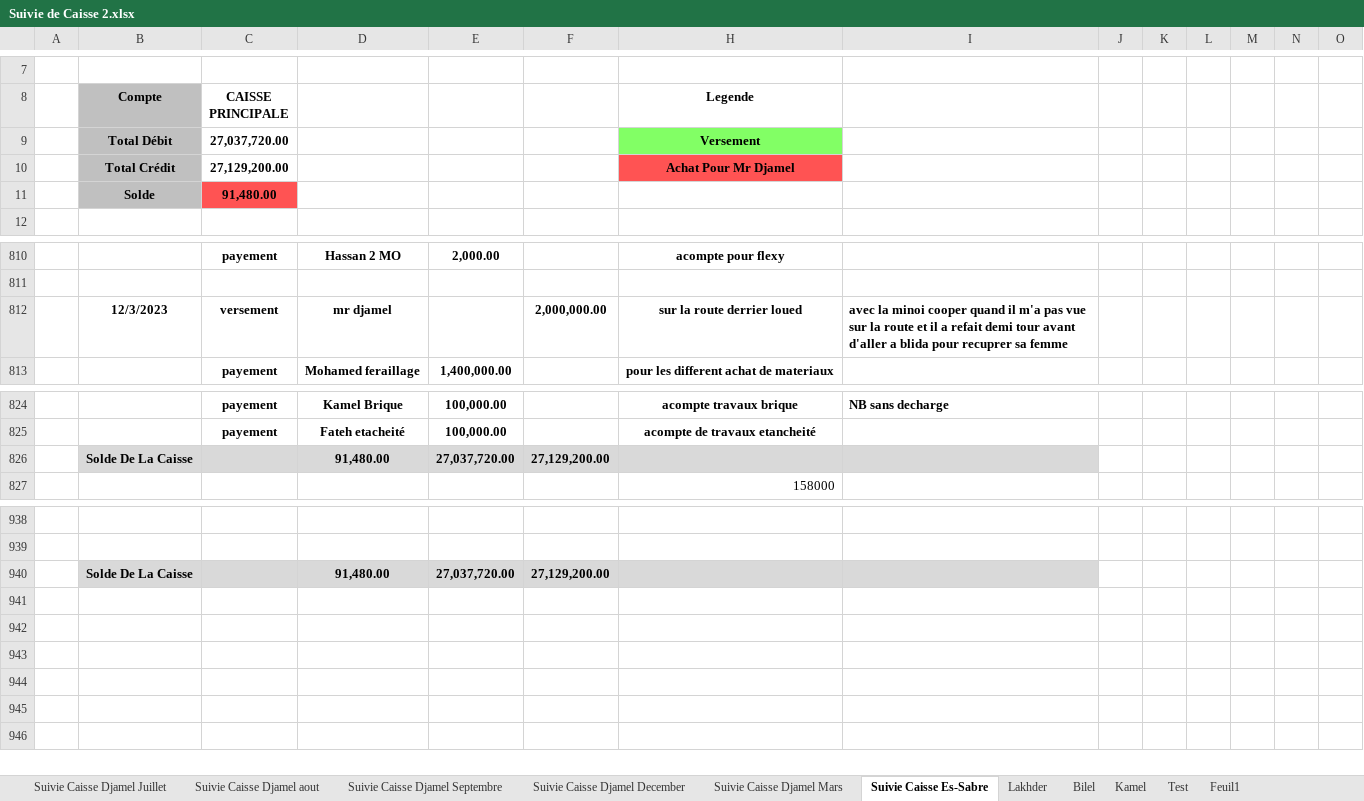
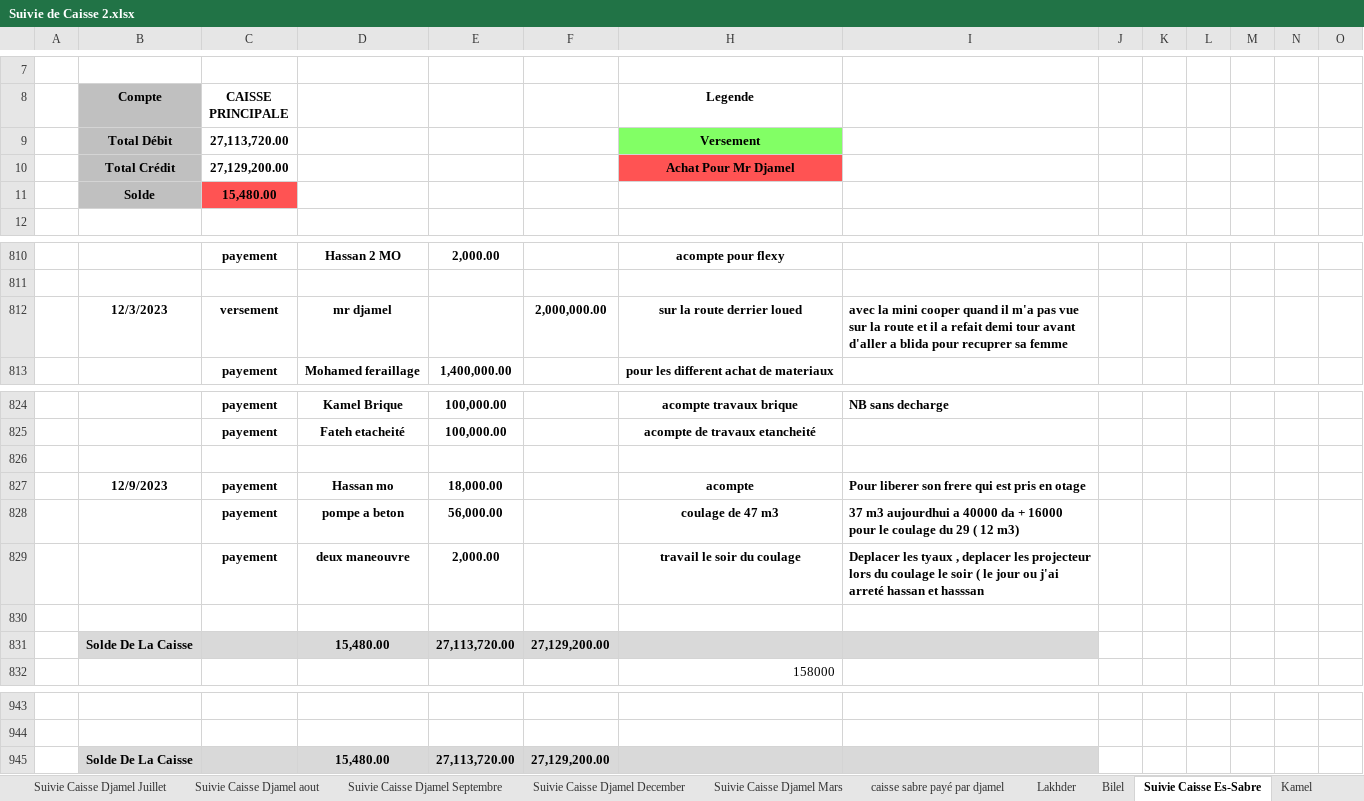
Before and after one commit to Es-Sabre/Caisse, an Excel workbook: Suivie de Caisse 2.xlsx, sheet Suivie Caisse Es-Sabre, drawn as a sheet; only a part is shown, gaps mark what is left out; values as stored, in another font and other column widths than the file's, no borders; conditional formats and table styles not drawn; addresses are those after the commit; rows hold the shown columns only; the diff names each change by its address in the sheet, - before the commit and + after, or states it on an @@ line.

Commit message:
modification Classeur de la caisse

```diff
--- a/Suivie de Caisse 2.xlsx (sheet Suivie Caisse Es-Sabre)
+++ b/Suivie de Caisse 2.xlsx (sheet Suivie Caisse Es-Sabre)
-sheet tab: Test
-sheet tab: Feuil1
@@ sheet tab order changed: Suivie Caisse Djamel Juillet | Suivie Caisse Djamel aout | Suivie Caisse Djamel Septembre | Suivie Caisse Djamel December | Suivie Caisse Djamel Mars | caisse sabre payé par djamel | Lakhder | Bilel | Suivie Caisse Es-Sabre | Kamel @@
-C9 (CAISSE PRINCIPALE): 27,037,720.00
+C9 (CAISSE PRINCIPALE): 27,113,720.00
-C11 (CAISSE PRINCIPALE): 91,480.00
+C11 (CAISSE PRINCIPALE): 15,480.00
-I812: avec la minoi cooper quand…
+I812: avec la mini cooper quand…
-row 826:  | Solde De La Caisse |  | 91,480.00 | 27,037,720.00 | 27,129,200.00
+row 826: (empty)
-B826:F826 fill: #D9D9D9
+B826:F826 fill: none
-H826:I826 fill: #D9D9D9
+H826:I826 fill: none
+row 827:  | 12/9/2023 | payement | Hassan mo | 18,000.00 |  | acompte | Pour liberer son frere qui est pris en otage
+row 828:  |  | payement | pompe a beton | 56,000.00 |  | coulage de 47 m3 | 37 m3 aujourdhui a 40000 da + 16000 pour le coulage du 29 ( 12 m3)
+row 829:  |  | payement | deux maneouvre | 2,000.00 |  | travail le soir du coulage | Deplacer les tyaux , deplacer les projecteur lors du coulage le soir ( le jour ou j'ai arreté hassan et hasssan
+row 830: (empty)
+row 831:  | Solde De La Caisse |  | 15,480.00 | 27,113,720.00 | 27,129,200.00
-D945: 91,480.00
+D945: 15,480.00
-E945: 27,037,720.00
+E945: 27,113,720.00
```
Also changed, not shown: sheet Fares Monocouche, other sheet tabs.
